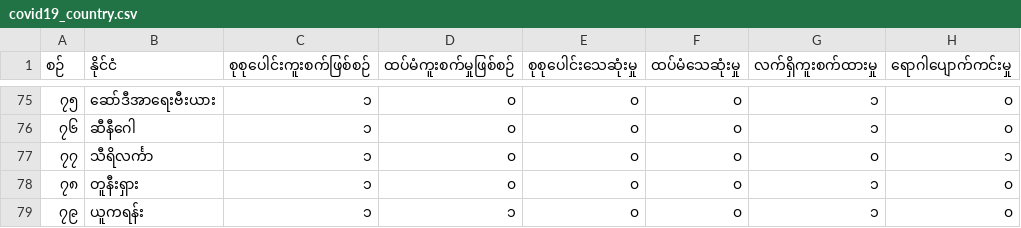
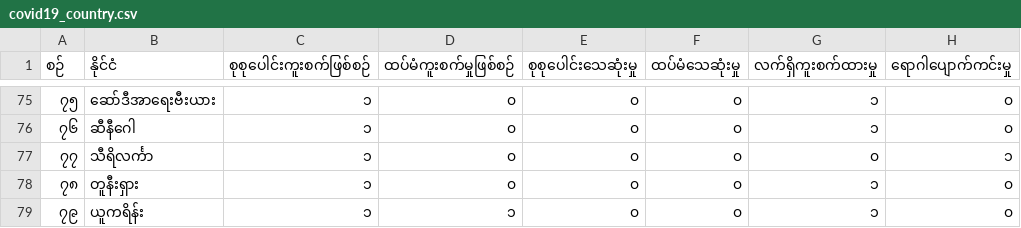
Before and after one commit to saitzaw/covid-dash, a CSV file: app/helper/csv/covid19_country.csv, drawn as a sheet; only a part is shown, gaps mark what is left out; the diff names each change by its address in the sheet, - before the commit and + after, or states it on an @@ line.

Commit message:
fix the wrong spelling

```diff
--- a/app/helper/csv/covid19_country.csv
+++ b/app/helper/csv/covid19_country.csv
-B79 (နိုင်ငံ): ယူကရန်း
+B79 (နိုင်ငံ): ယူကရိန်း
```
